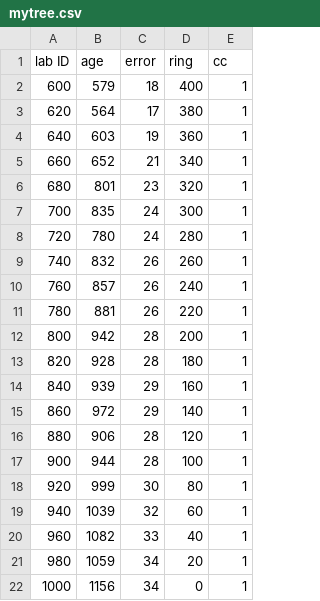
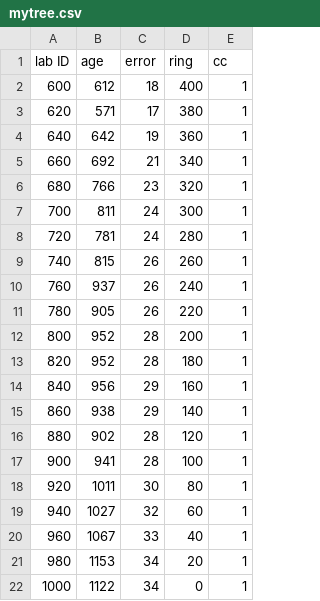
Before and after one commit to Maarten14C/coffee, a CSV file: vignettes/trees/mytree/mytree.csv, drawn as a sheet.

```diff
--- a/vignettes/trees/mytree/mytree.csv
+++ b/vignettes/trees/mytree/mytree.csv
@@ -1,22 +1,22 @@
 lab ID,age,error,ring,cc
-600,579,18,400,1
-620,564,17,380,1
-640,603,19,360,1
-660,652,21,340,1
-680,801,23,320,1
-700,835,24,300,1
-720,780,24,280,1
-740,832,26,260,1
-760,857,26,240,1
-780,881,26,220,1
-800,942,28,200,1
-820,928,28,180,1
-840,939,29,160,1
-860,972,29,140,1
-880,906,28,120,1
-900,944,28,100,1
-920,999,30,80,1
-940,1039,32,60,1
-960,1082,33,40,1
-980,1059,34,20,1
-1000,1156,34,0,1
+600,612,18,400,1
+620,571,17,380,1
+640,642,19,360,1
+660,692,21,340,1
+680,766,23,320,1
+700,811,24,300,1
+720,781,24,280,1
+740,815,26,260,1
+760,937,26,240,1
+780,905,26,220,1
+800,952,28,200,1
+820,952,28,180,1
+840,956,29,160,1
+860,938,29,140,1
+880,902,28,120,1
+900,941,28,100,1
+920,1011,30,80,1
+940,1027,32,60,1
+960,1067,33,40,1
+980,1153,34,20,1
+1000,1122,34,0,1
```
Also changed, not shown: 53 other files.
